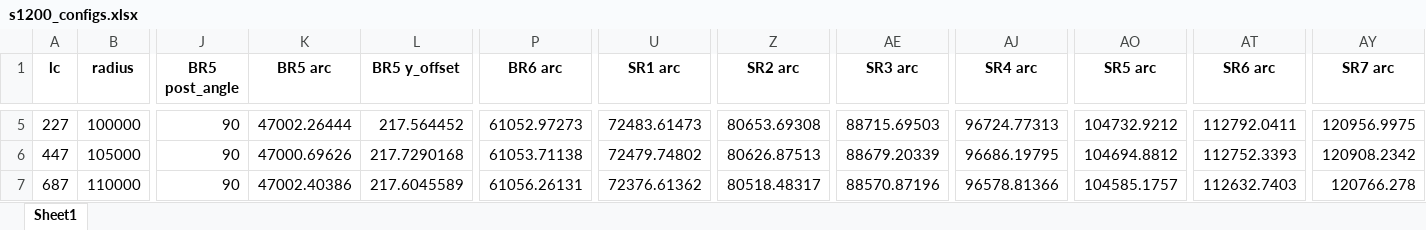
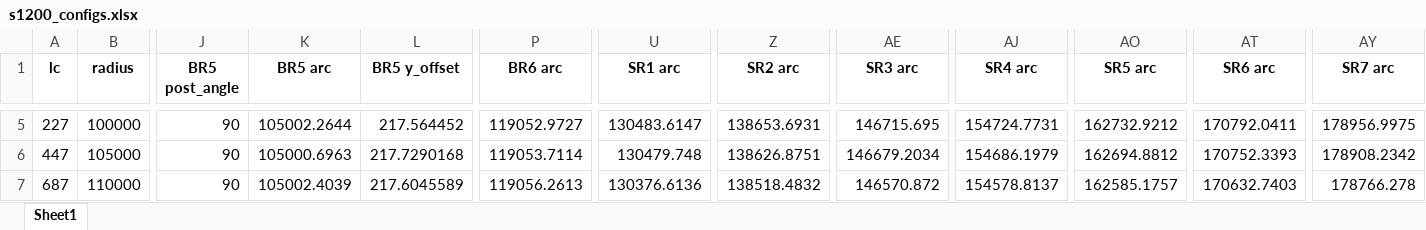
Before and after one commit to Pyseas/pypelay, an Excel workbook: src/pypelay/s1200_configs.xlsx, sheet Sheet1, drawn as a sheet; only a part is shown, gaps mark what is left out; values as stored, in another font and other column widths than the file's, no borders; the diff covers the shown part only; the diff names each change by its address in the sheet, - before the commit and + after, or states it on an @@ line.

```diff
--- a/src/pypelay/s1200_configs.xlsx (sheet Sheet1)
+++ b/src/pypelay/s1200_configs.xlsx (sheet Sheet1)
-K5 (BR5 arc): 47002.26444
+K5 (BR5 arc): 105002.2644
-P5 (BR6 arc): 61052.97273
+P5 (BR6 arc): 119052.9727
-U5 (SR1 arc): 72483.61473
+U5 (SR1 arc): 130483.6147
-Z5 (SR2 arc): 80653.69308
+Z5 (SR2 arc): 138653.6931
-AE5 (SR3 arc): 88715.69503
+AE5 (SR3 arc): 146715.695
-AJ5 (SR4 arc): 96724.77313
+AJ5 (SR4 arc): 154724.7731
-AO5 (SR5 arc): 104732.9212
+AO5 (SR5 arc): 162732.9212
-AT5 (SR6 arc): 112792.0411
+AT5 (SR6 arc): 170792.0411
-AY5 (SR7 arc): 120956.9975
+AY5 (SR7 arc): 178956.9975
-K6 (BR5 arc): 47000.69626
+K6 (BR5 arc): 105000.6963
-P6 (BR6 arc): 61053.71138
+P6 (BR6 arc): 119053.7114
-U6 (SR1 arc): 72479.74802
+U6 (SR1 arc): 130479.748
-Z6 (SR2 arc): 80626.87513
+Z6 (SR2 arc): 138626.8751
-AE6 (SR3 arc): 88679.20339
+AE6 (SR3 arc): 146679.2034
-AJ6 (SR4 arc): 96686.19795
+AJ6 (SR4 arc): 154686.1979
-AO6 (SR5 arc): 104694.8812
+AO6 (SR5 arc): 162694.8812
-AT6 (SR6 arc): 112752.3393
+AT6 (SR6 arc): 170752.3393
-AY6 (SR7 arc): 120908.2342
+AY6 (SR7 arc): 178908.2342
-K7 (BR5 arc): 47002.40386
+K7 (BR5 arc): 105002.4039
-P7 (BR6 arc): 61056.26131
+P7 (BR6 arc): 119056.2613
-U7 (SR1 arc): 72376.61362
+U7 (SR1 arc): 130376.6136
-Z7 (SR2 arc): 80518.48317
+Z7 (SR2 arc): 138518.4832
-AE7 (SR3 arc): 88570.87196
+AE7 (SR3 arc): 146570.872
-AJ7 (SR4 arc): 96578.81366
+AJ7 (SR4 arc): 154578.8137
-AO7 (SR5 arc): 104585.1757
+AO7 (SR5 arc): 162585.1757
-AT7 (SR6 arc): 112632.7403
+AT7 (SR6 arc): 170632.7403
-AY7 (SR7 arc): 120766.278
+AY7 (SR7 arc): 178766.278
```
Also changed, not shown: 1905 edited cells elsewhere in this sheet, src/pypelay/s3500_configs.xlsx, src/pypelay/static_summary.xlsx, 6 other files.
